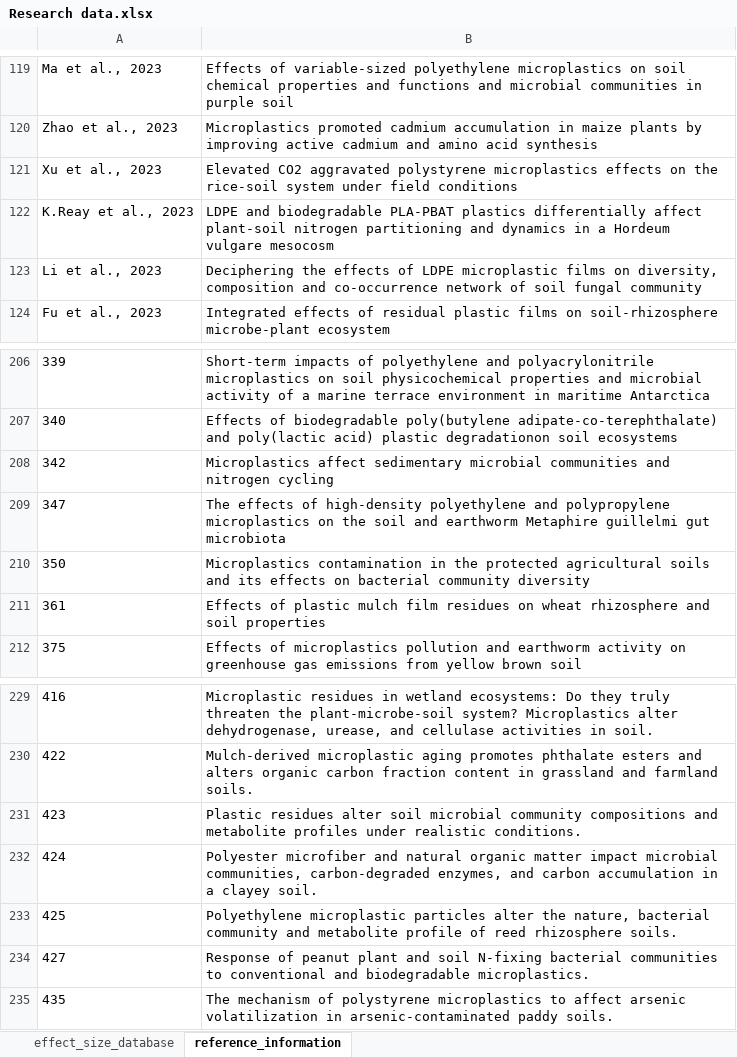
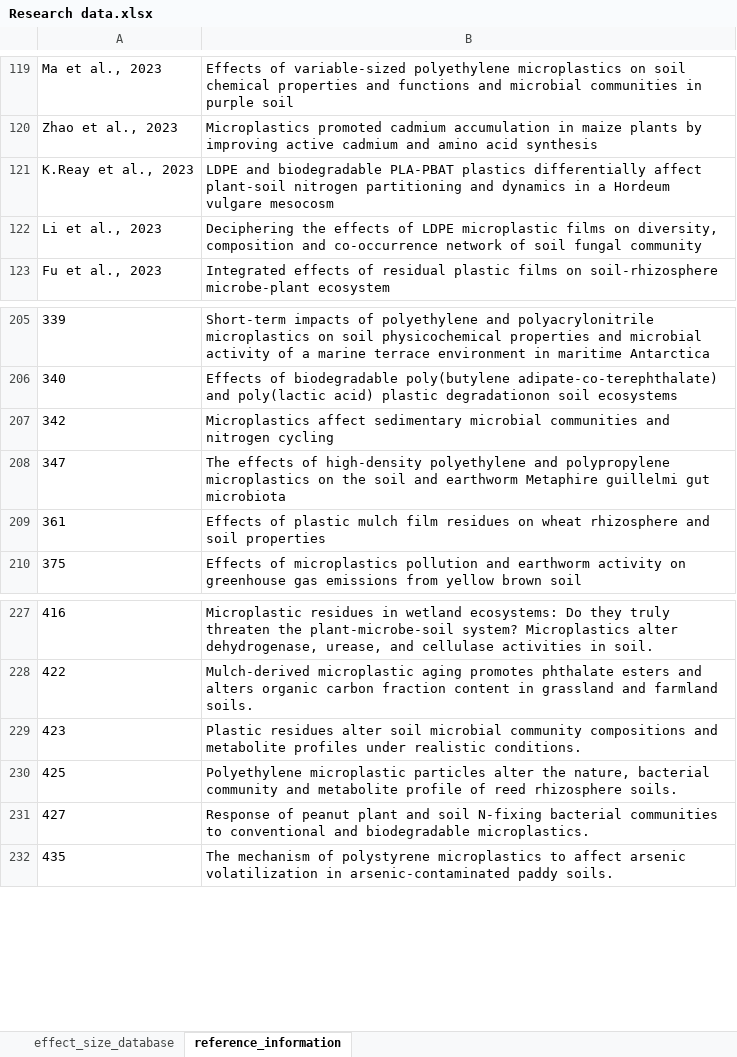
Before and after one commit to Rookie2609/microplastics-meta-analysis, an Excel workbook: Research data.xlsx, sheet reference_information, drawn as a sheet; only a part is shown, gaps mark what is left out; values as stored, in another font and other column widths than the file's, no borders; conditional formats not drawn; the diff names each change by its address in the sheet, - before the commit and + after, or states it on an @@ line.

Commit message:
Add files via upload

```diff
--- a/Research data.xlsx (sheet reference_information)
+++ b/Research data.xlsx (sheet reference_information)
-row 121: Xu et al., 2023 | Elevated CO2 aggravated polystyrene microplastics effects on the rice-soil system under field conditions
-row 210: 350 | Microplastics contamination in the protected agricultural soils and its effects on bacterial community diversity
-row 232: 424 | Polyester microfiber and natural organic matter impact microbial communities, carbon-degraded enzymes, and carbon accumulation in a clayey soil.
```
